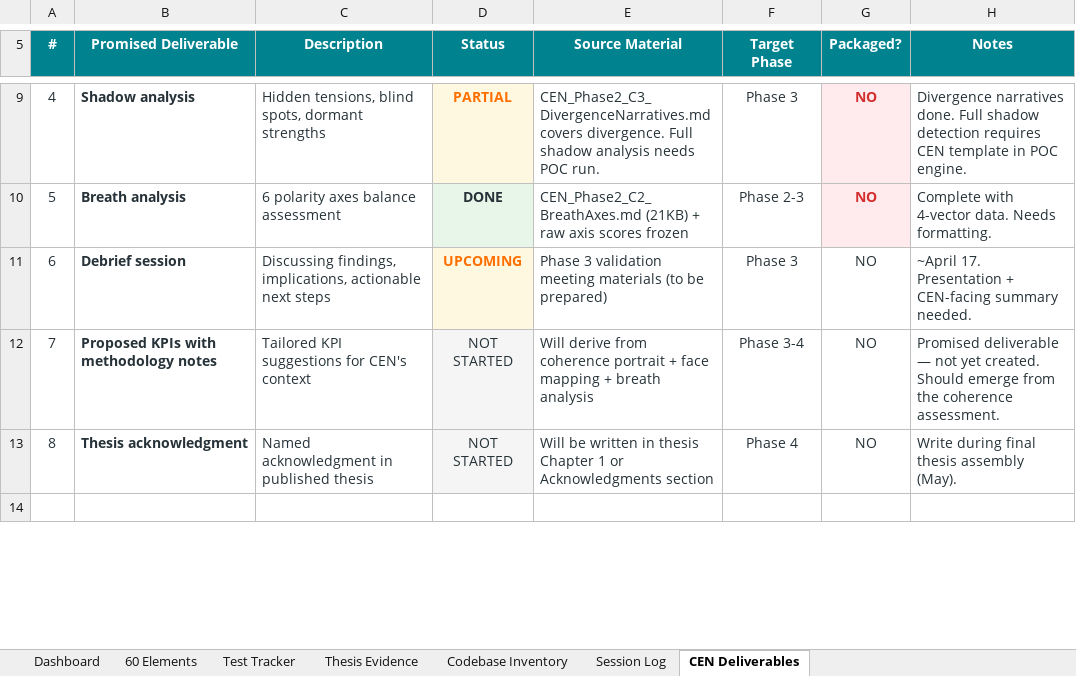
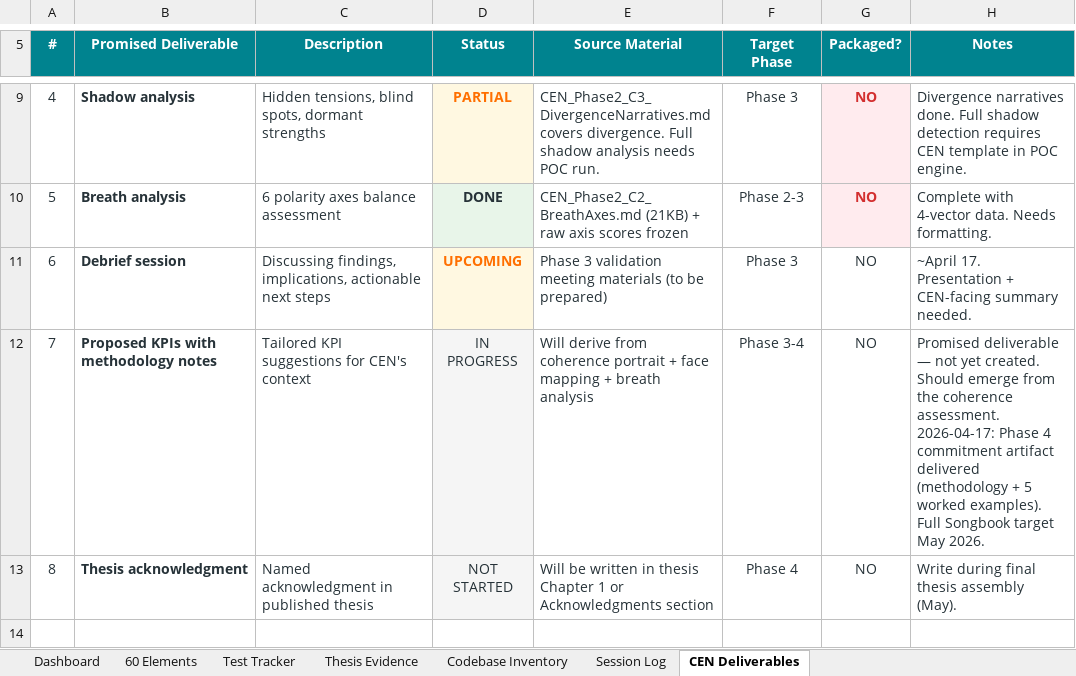
Before and after one commit to DaiyamondoSei/Dodecahedron_Coherence_Engine, an Excel workbook: CONTROL_PANEL.xlsx, sheet CEN Deliverables, drawn as a sheet; only a part is shown, gaps mark what is left out; values as stored, in another font and other column widths than the file's, no borders; ↵ is a line break in a cell; the diff names each change by its address in the sheet, - before the commit and + after, or states it on an @@ line.

```diff
--- a/CONTROL_PANEL.xlsx (sheet CEN Deliverables)
+++ b/CONTROL_PANEL.xlsx (sheet CEN Deliverables)
-D12 (Status): NOT STARTED
+D12 (Status): IN PROGRESS
-H12 (Notes): …coherence assessment.
+H12 (Notes): …coherence assessment. ↵ 2026-04-17: Phase 4 commitment artifact delivered (methodology + 5 worked examples). Full Songbook target May 2026.
```
Also changed, not shown: sheet Codebase Inventory, sheet Dashboard, sheet Thesis Evidence, sheet Session Log, 11 other files.
